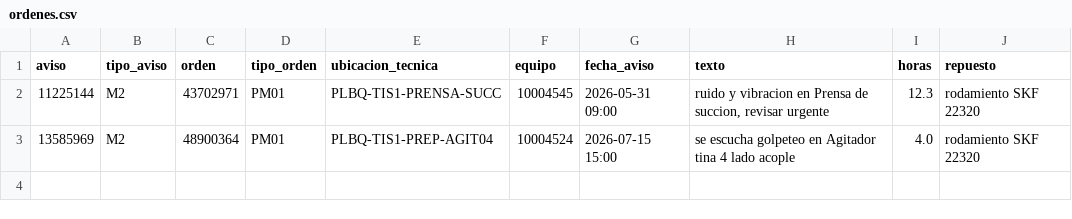
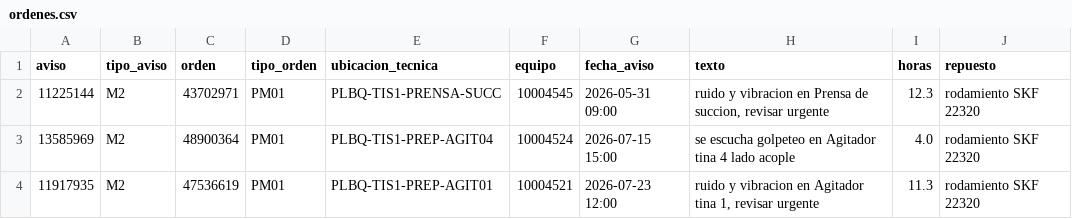
Before and after one commit to XxHurtadoxX/tissue-mill-mlops, a CSV file: data/bronze/sap/ordenes.csv, drawn as a sheet; the diff names each change by its address in the sheet, - before the commit and + after, or states it on an @@ line.

```diff
--- a/data/bronze/sap/ordenes.csv
+++ b/data/bronze/sap/ordenes.csv
+row 4: 11917935 | M2 | 47536619 | PM01 | PLBQ-TIS1-PREP-AGIT01 | 10004521 | 2026-07-23 12:00 | ruido y vibracion en Agitador tina 1, revisar urgente | 11.3 | rodamiento SKF 22320
```
Also changed, not shown: data/ground_truth/eventos.csv, 2 other files.
